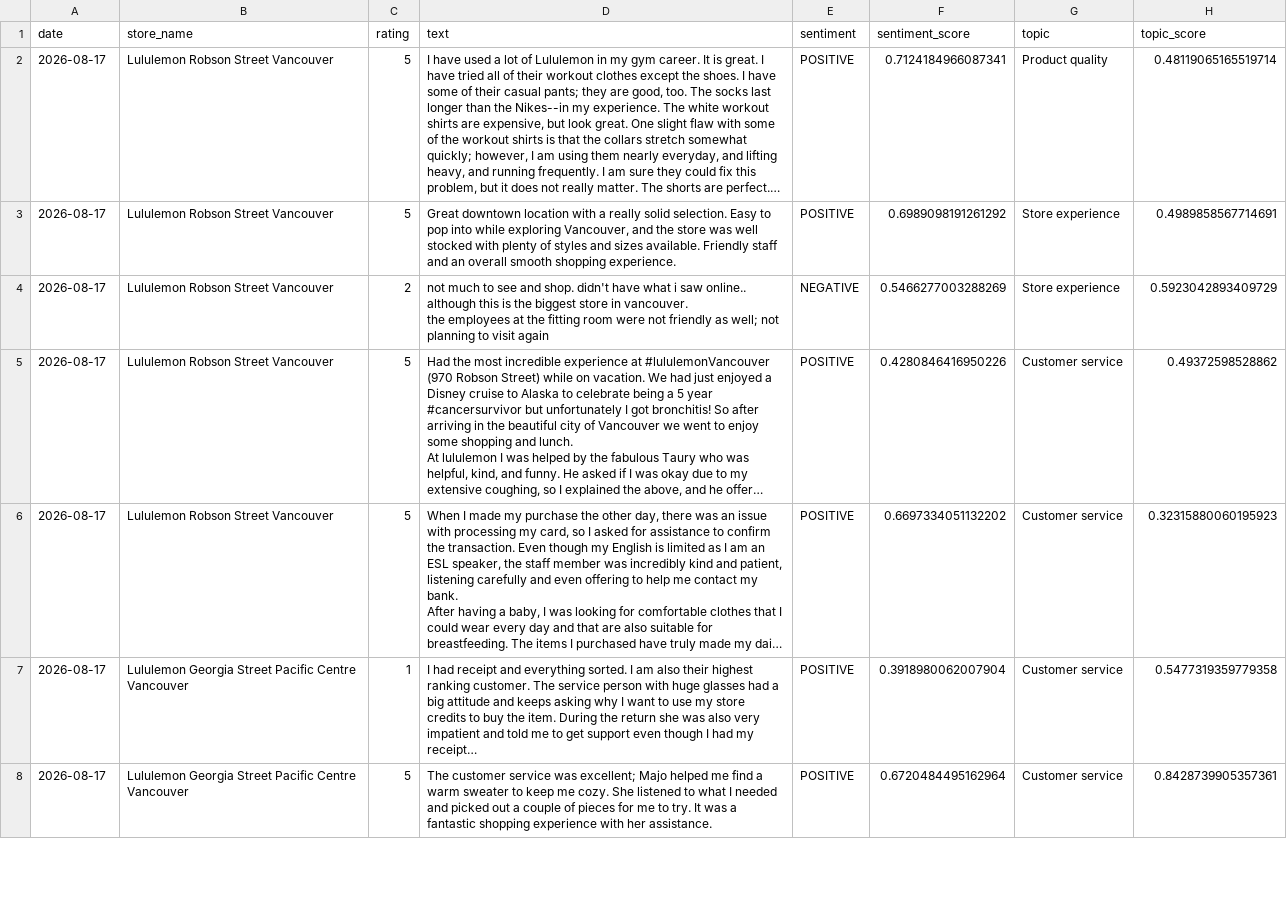
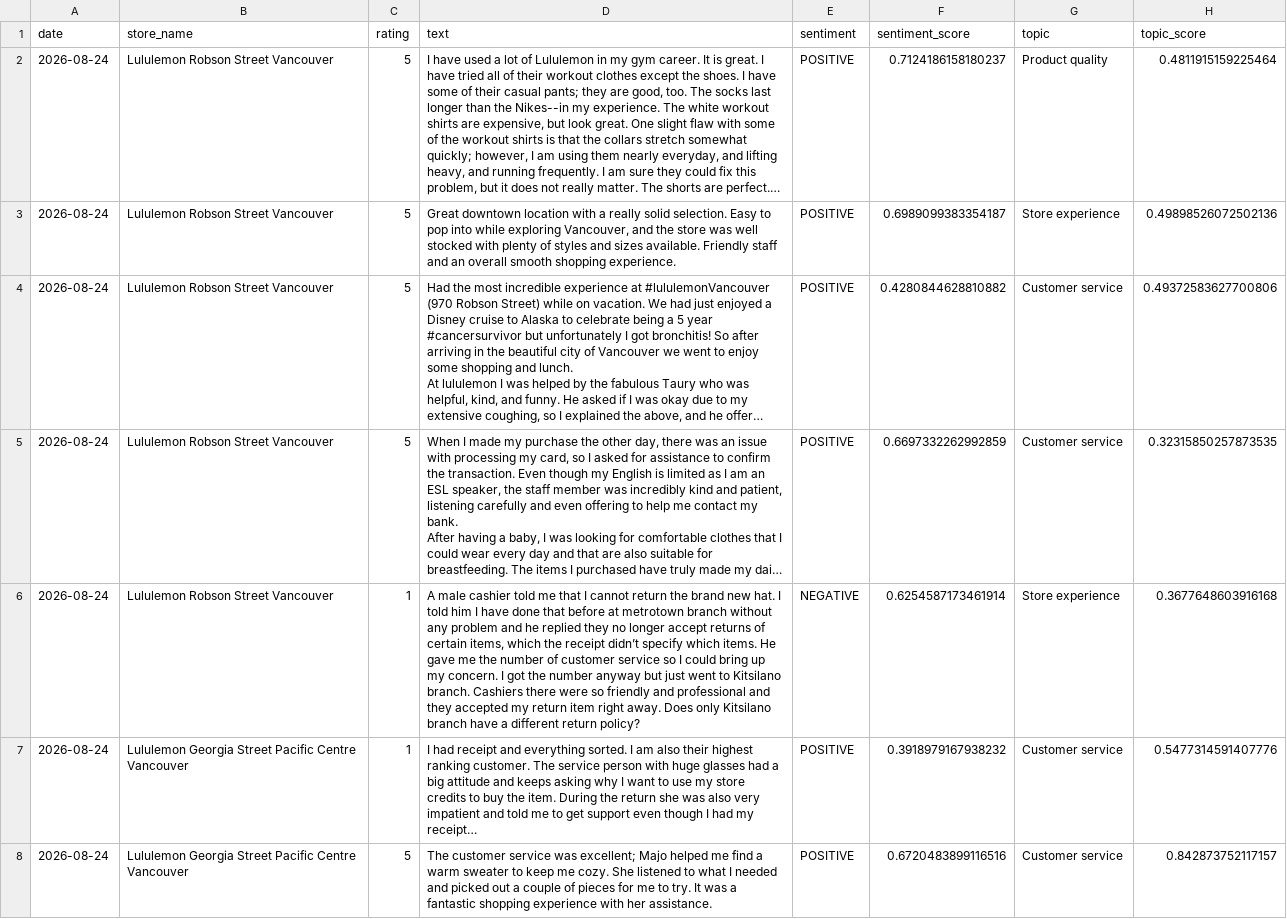
Before and after one commit to pcadic/lululemon-ai-business-insights, a CSV file: data/processed/topic_enriched.csv, drawn as a sheet; only a part is shown; long unchanged cells end in …; removed rows and columns are numbered as before the commit, all else as after; ↵ is a line break in a cell; the diff covers the shown part only; the diff names each change by its address in the sheet, - before the commit and + after, or states it on an @@ line.

```diff
--- a/data/processed/topic_enriched.csv
+++ b/data/processed/topic_enriched.csv
-A2:A3 (date): 2026-08-17
+A2:A3 (date): 2026-08-24
-F2 (sentiment_score): 0.7124184966087341
+F2 (sentiment_score): 0.7124186158180237
-H2 (topic_score): 0.48119065165519714
+H2 (topic_score): 0.4811915159225464
-F3 (sentiment_score): 0.6989098191261292
+F3 (sentiment_score): 0.6989099383354187
-H3 (topic_score): 0.4989858567714691
+H3 (topic_score): 0.49898526072502136
-row 4: 2026-08-17 | Lululemon Robson Street Vancouver | 2 | not much to see and shop. didn't have what i saw online.. although this is the biggest store in vancouver. ↵ the employees at the fitting room were not friendly as well; not planning to visit again | NEGATIVE | 0.5466277003288269 | Store experience | 0.5923042893409729
-A4:A5 (date): 2026-08-17
+A4:A5 (date): 2026-08-24
-F4 (sentiment_score): 0.4280846416950226
+F4 (sentiment_score): 0.4280844628810882
-H4 (topic_score): 0.49372598528862
+H4 (topic_score): 0.49372583627700806
-F5 (sentiment_score): 0.6697334051132202
+F5 (sentiment_score): 0.6697332262992859
-H5 (topic_score): 0.32315880060195923
+H5 (topic_score): 0.32315850257873535
+row 6: 2026-08-24 | Lululemon Robson Street Vancouver | 1 | A male cashier told me that I cannot return the brand new hat. I told him I have done that before at metrotown branch without any problem and he replied they no longer accept returns of certain items, which the receipt didn’t specify which items. He gave me the number of customer service so I could bring up my concern. I got the number anyway but just went to Kitsilano branch. Cashiers there were so friendly and professional and they accepted my return item right away. Does only Kitsilano branch have a different return policy? | NEGATIVE | 0.6254587173461914 | Store experience | 0.3677648603916168
-A7:A8 (date): 2026-08-17
+A7:A8 (date): 2026-08-24
-F7 (sentiment_score): 0.3918980062007904
+F7 (sentiment_score): 0.3918979167938232
-H7 (topic_score): 0.5477319359779358
+H7 (topic_score): 0.5477314591407776
-F8 (sentiment_score): 0.6720484495162964
+F8 (sentiment_score): 0.6720483899116516
-H8 (topic_score): 0.8428739905357361
+H8 (topic_score): 0.842873752117157
```
Also changed, not shown: 81 edited cells elsewhere in this file, data/processed/sentiment_enriched.csv.
